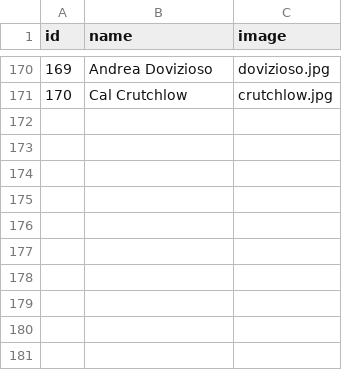
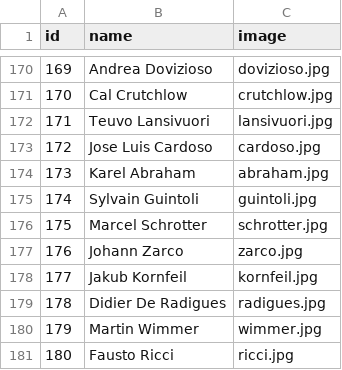
Before and after one commit to uri172192/game_motorbikes, a CSV file: pilots.csv, drawn as a sheet; only a part is shown, gaps mark what is left out; the diff names each change by its address in the sheet, - before the commit and + after, or states it on an @@ line.

Commit message:
Update pilots.csv

```diff
--- a/pilots.csv
+++ b/pilots.csv
+row 172: 171 | Teuvo Lansivuori | lansivuori.jpg
+row 173: 172 | Jose Luis Cardoso | cardoso.jpg
+row 174: 173 | Karel Abraham | abraham.jpg
+row 175: 174 | Sylvain Guintoli | guintoli.jpg
+row 176: 175 | Marcel Schrotter | schrotter.jpg
+row 177: 176 | Johann Zarco | zarco.jpg
+row 178: 177 | Jakub Kornfeil | kornfeil.jpg
+row 179: 178 | Didier De Radigues | radigues.jpg
+row 180: 179 | Martin Wimmer | wimmer.jpg
+row 181: 180 | Fausto Ricci | ricci.jpg
```
